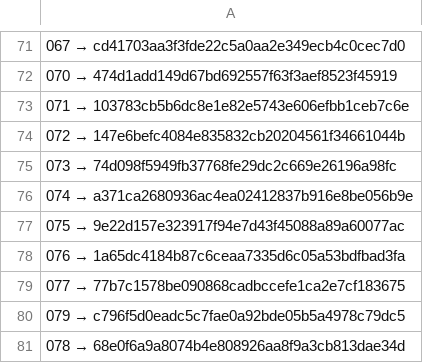
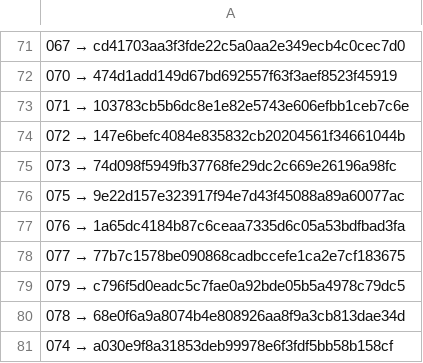
Before and after one commit to a3ka/dev-harness, a TSV file: registry/contracts.tsv, drawn as a sheet; only a part is shown, gaps mark what is left out.

Commit message:
freeze: registry 074 → a030e9f8a31853deb99978e6f3fdf5bb58b158cf

```diff
--- a/registry/contracts.tsv
+++ b/registry/contracts.tsv
@@ -75,3 +75,2 @@
 073 → 74d098f5949fb37768fe29dc2c669e26196a98fc
-074 → a371ca2680936ac4ea02412837b916e8be056b9e
 075 → 9e22d157e323917f94e7d43f45088a89a60077ac
@@ -81 +80,2 @@
 078 → 68e0f6a9a8074b4e808926aa8f9a3cb813dae34d
+074 → a030e9f8a31853deb99978e6f3fdf5bb58b158cf
```
